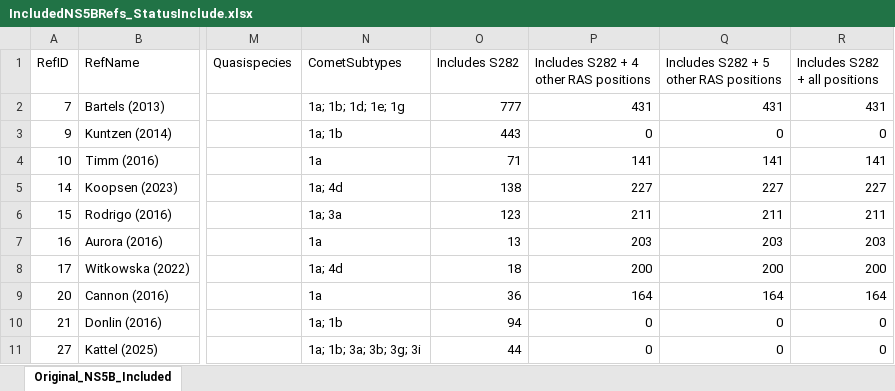
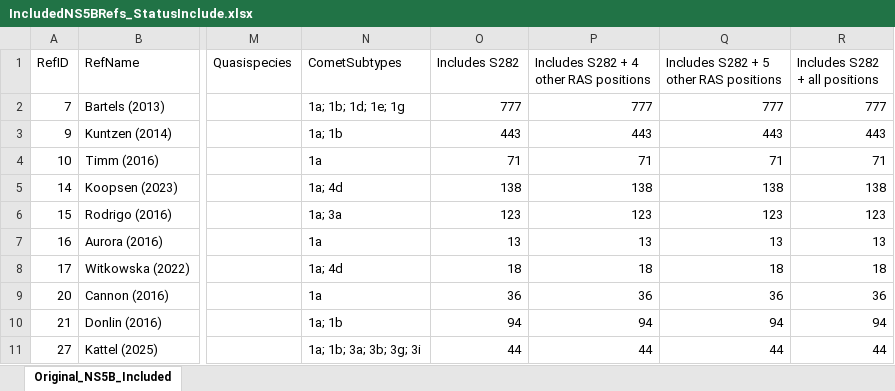
Before and after one commit to hivdb/HCV-GenBank-Skills, an Excel workbook: HCVData/Ref-selection/IncludedNS5BRefs_StatusInclude.xlsx, sheet Original_NS5B_Included, drawn as a sheet; only a part is shown, gaps mark what is left out; values as stored, in another font and other column widths than the file's, no borders; the diff covers the shown part only; the diff names each change by its address in the sheet, - before the commit and + after, or states it on an @@ line.

```diff
--- a/HCVData/Ref-selection/IncludedNS5BRefs_StatusInclude.xlsx (sheet Original_NS5B_Included)
+++ b/HCVData/Ref-selection/IncludedNS5BRefs_StatusInclude.xlsx (sheet Original_NS5B_Included)
-P2: 431
+P2: 777
-Q2: 431
+Q2: 777
-R2 (Includes S282 + all positions): 431
+R2 (Includes S282 + all positions): 777
-P3: 0
+P3: 443
-Q3: 0
+Q3: 443
-R3 (Includes S282 + all positions): 0
+R3 (Includes S282 + all positions): 443
-P4: 141
+P4: 71
-Q4: 141
+Q4: 71
-R4 (Includes S282 + all positions): 141
+R4 (Includes S282 + all positions): 71
-P5: 227
+P5: 138
-Q5: 227
+Q5: 138
-R5 (Includes S282 + all positions): 227
+R5 (Includes S282 + all positions): 138
-P6: 211
+P6: 123
-Q6: 211
+Q6: 123
-R6 (Includes S282 + all positions): 211
+R6 (Includes S282 + all positions): 123
-P7: 203
+P7: 13
-Q7: 203
+Q7: 13
-R7 (Includes S282 + all positions): 203
+R7 (Includes S282 + all positions): 13
-P8: 200
+P8: 18
-Q8: 200
+Q8: 18
-R8 (Includes S282 + all positions): 200
+R8 (Includes S282 + all positions): 18
-P9: 164
+P9: 36
-Q9: 164
+Q9: 36
-R9 (Includes S282 + all positions): 164
+R9 (Includes S282 + all positions): 36
-P10: 0
+P10: 94
-Q10: 0
+Q10: 94
-R10 (Includes S282 + all positions): 0
+R10 (Includes S282 + all positions): 94
-P11: 0
+P11: 44
-Q11: 0
+Q11: 44
-R11 (Includes S282 + all positions): 0
+R11 (Includes S282 + all positions): 44
```
Also changed, not shown: 625 edited cells elsewhere in this sheet, 1 other file.
